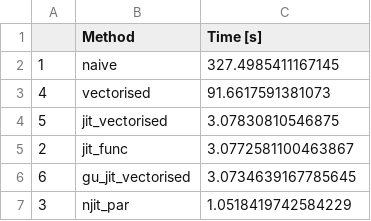
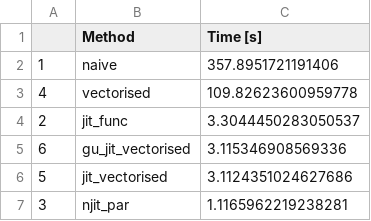
Before and after one commit to SilvinWillemsen/mandelbrot, a CSV file: mandelbrot/benchmark_output/methods_benchmark.csv, drawn as a sheet.

Commit message:
Properly benchmarked now

```diff
--- a/mandelbrot/benchmark_output/methods_benchmark.csv
+++ b/mandelbrot/benchmark_output/methods_benchmark.csv
@@ -1,7 +1,7 @@
 ,Method,Time [s]
-1,naive,327.4985411167145
-4,vectorised,91.6617591381073
-5,jit_vectorised,3.07830810546875
-2,jit_func,3.0772581100463867
-6,gu_jit_vectorised,3.0734639167785645
-3,njit_par,1.0518419742584229
+1,naive,357.8951721191406
+4,vectorised,109.82623600959778
+2,jit_func,3.3044450283050537
+6,gu_jit_vectorised,3.115346908569336
+5,jit_vectorised,3.1124351024627686
+3,njit_par,1.1165962219238281
```
Also changed, not shown: 40 other files.
